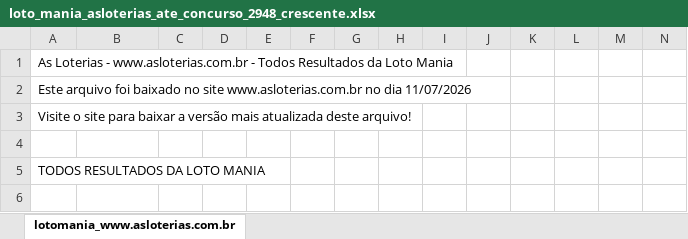
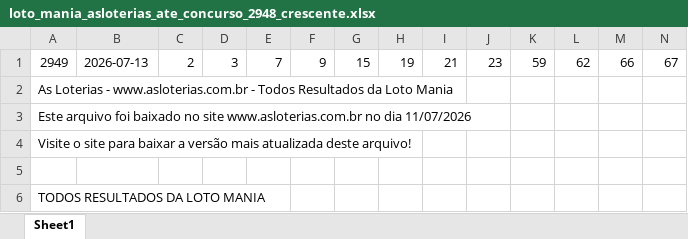
Before and after one commit to gothanectar/sinaispointer, an Excel workbook: historicoresultadosloteriasnacionais/loto_mania_asloterias_ate_concurso_2948_crescente.xlsx, sheet Sheet1, drawn as a sheet; only a part is shown; the shorter side is filled out with more unchanged rows; values as stored, in another font and other column widths than the file's, no borders; rows hold the shown columns only; the diff names each change by its address in the sheet, - before the commit and + after, or states it on an @@ line.

```diff
--- a/historicoresultadosloteriasnacionais/loto_mania_asloterias_ate_concurso_2948_crescente.xlsx (sheet Sheet1)
+++ b/historicoresultadosloteriasnacionais/loto_mania_asloterias_ate_concurso_2948_crescente.xlsx (sheet Sheet1)
-sheet tab: lotomania_www.asloterias.com.br
+sheet tab: Sheet1
+row 1: 2949 | 2026-07-13 | 2 | 3 | 7 | 9 | 15 | 19 | 21 | 23 | 59 | 62 | 66 | 67
```
Also changed, not shown: historicoresultadosloteriasnacionais/dia_sorte_asloterias_ate_concurso_1242_crescente.xlsx, historicoresultadosloteriasnacionais/loto_facil_asloterias_ate_concurso_3732_crescente.xlsx, 12 other files.
